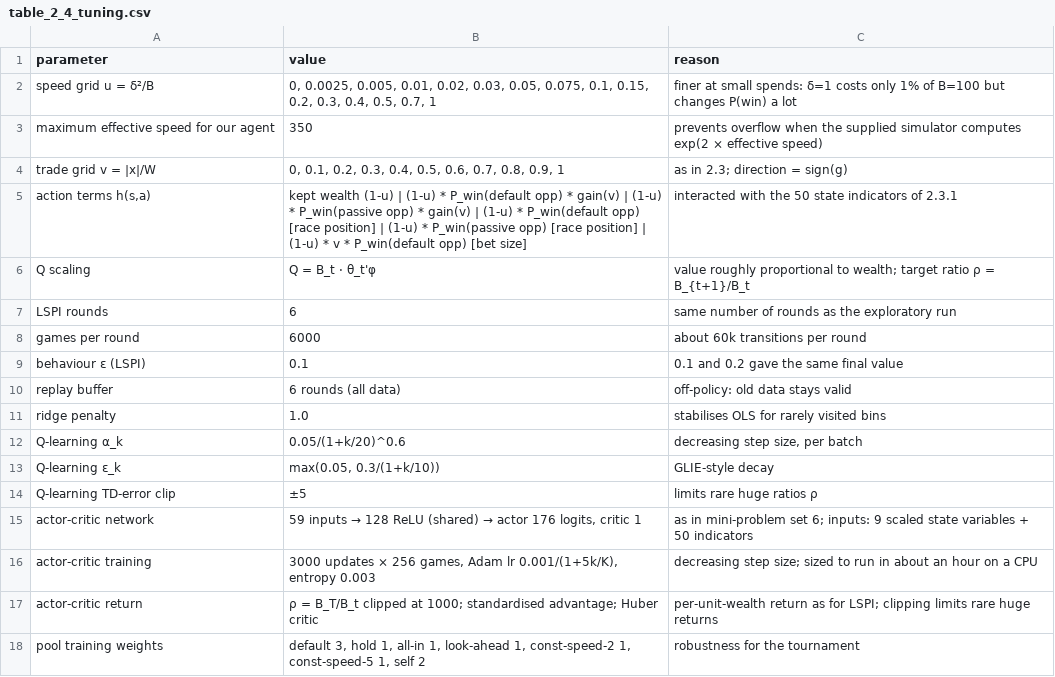
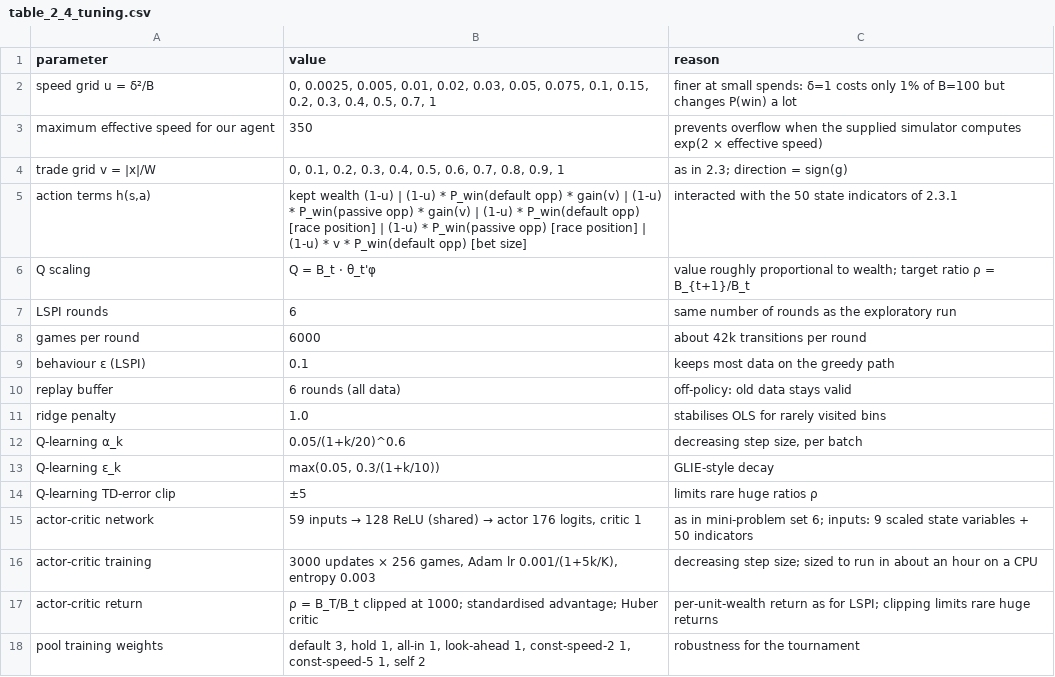
Before and after one commit to SupremeLeader04/Advanced_Machine_Learning_Group_Project, a CSV file: refine_results/table_2_4_tuning.csv, drawn as a sheet.

Commit message:
2.4: fix tuning notes, add READMEs

```diff
--- a/refine_results/table_2_4_tuning.csv
+++ b/refine_results/table_2_4_tuning.csv
@@ -7,4 +7,4 @@ Q scaling,Q = B_t · θ_t'φ,value roughly proportional to wealth; target ratio
 LSPI rounds,6,same number of rounds as the exploratory run
-games per round,6000,about 60k transitions per round
-behaviour ε (LSPI),0.1,0.1 and 0.2 gave the same final value
+games per round,6000,about 42k transitions per round
+behaviour ε (LSPI),0.1,keeps most data on the greedy path
 replay buffer,6 rounds (all data),off-policy: old data stays valid
```
Also changed, not shown: 4 other files.
